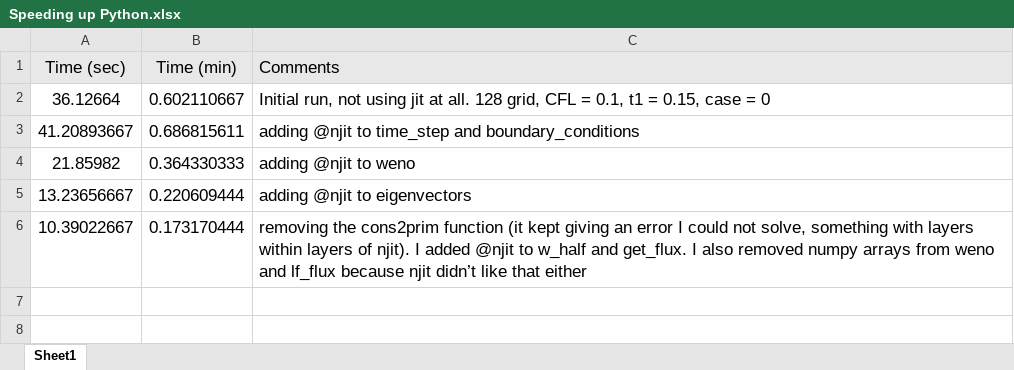
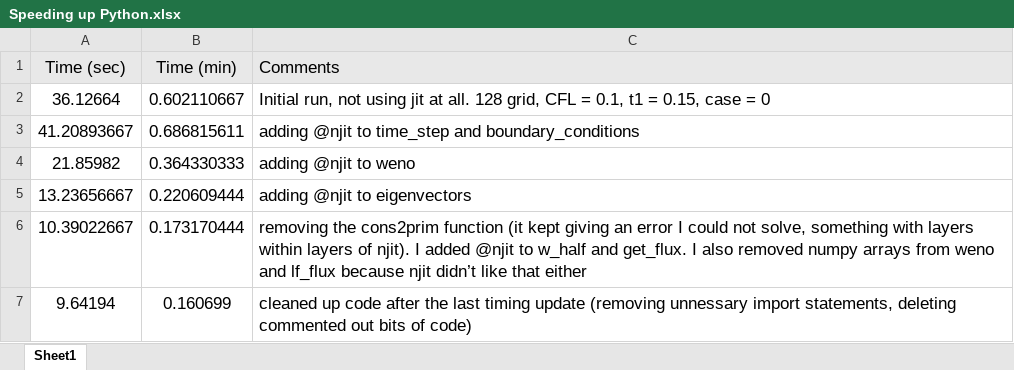
Before and after one commit to wendelnc/CA_CFD, an Excel workbook: 1D Euler/Speeding up Python.xlsx, sheet Sheet1, drawn as a sheet; values as stored, in another font and other column widths than the file's, no borders; the diff names each change by its address in the sheet, - before the commit and + after, or states it on an @@ line.

Commit message:
cleaned up code

```diff
--- a/1D Euler/Speeding up Python.xlsx (sheet Sheet1)
+++ b/1D Euler/Speeding up Python.xlsx (sheet Sheet1)
+row 7: 9.64194 | 0.160699 | cleaned up code after the last timing update (removing unnessary import statements, deleting commented out bits of code)
```
Also changed, not shown: 7 other files.
